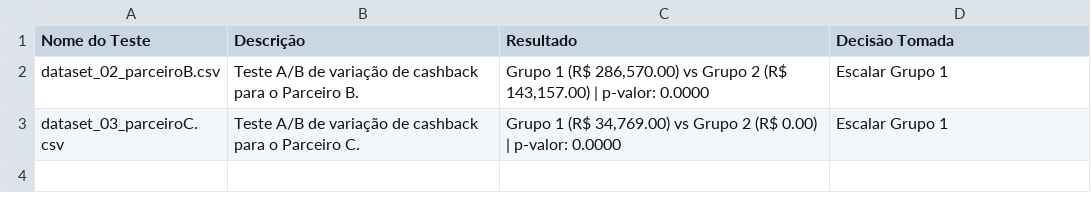
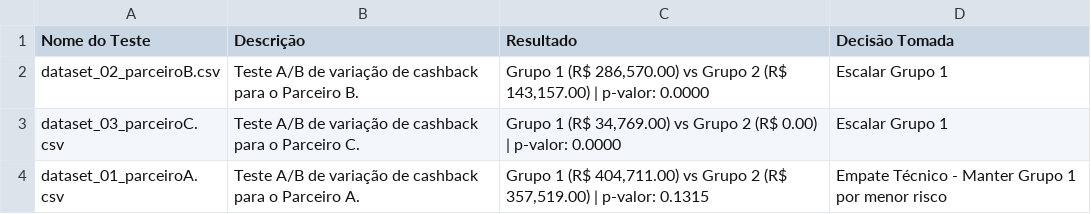
Before and after one commit to lucaspaulo1/teste-meliuz, a CSV file: consolidado_testes.csv, drawn as a sheet; the diff names each change by its address in the sheet, - before the commit and + after, or states it on an @@ line.

```diff
--- a/consolidado_testes.csv
+++ b/consolidado_testes.csv
+row 4: dataset_01_parceiroA.csv | Teste A/B de variação de cashback para o Parceiro A. | Grupo 1 (R$ 404,711.00) vs Grupo 2 (R$ 357,519.00) | p-valor: 0.1315 | Empate Técnico - Manter Grupo 1 por menor risco
```
Also changed, not shown: 2 other files.
